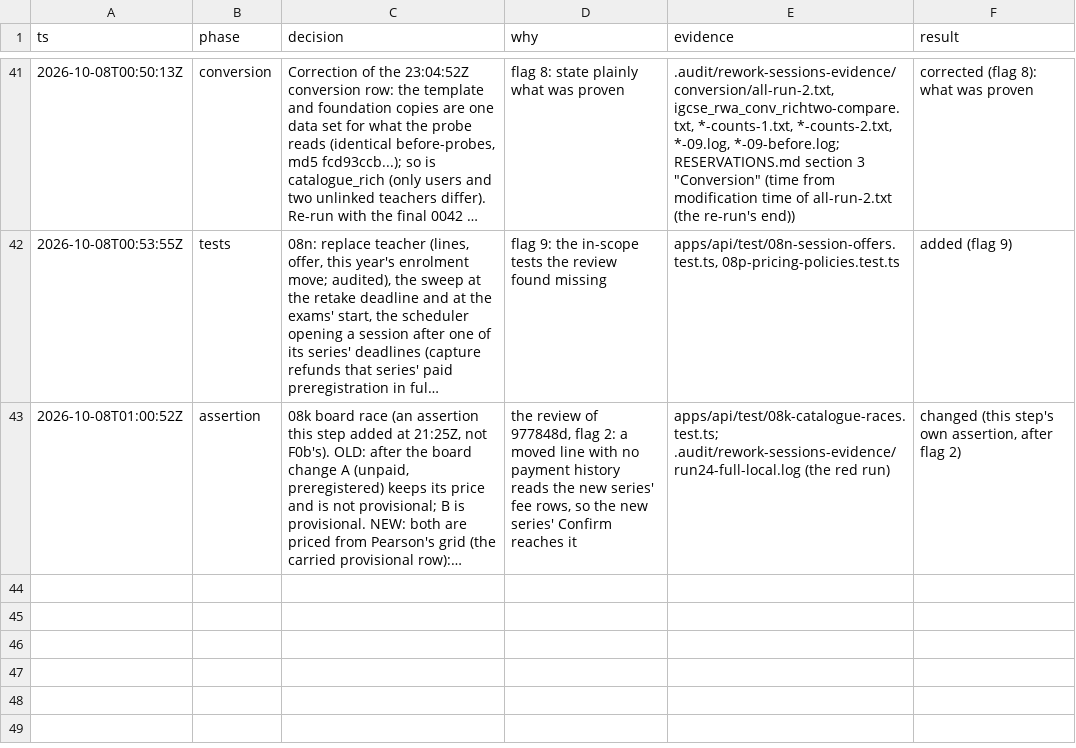
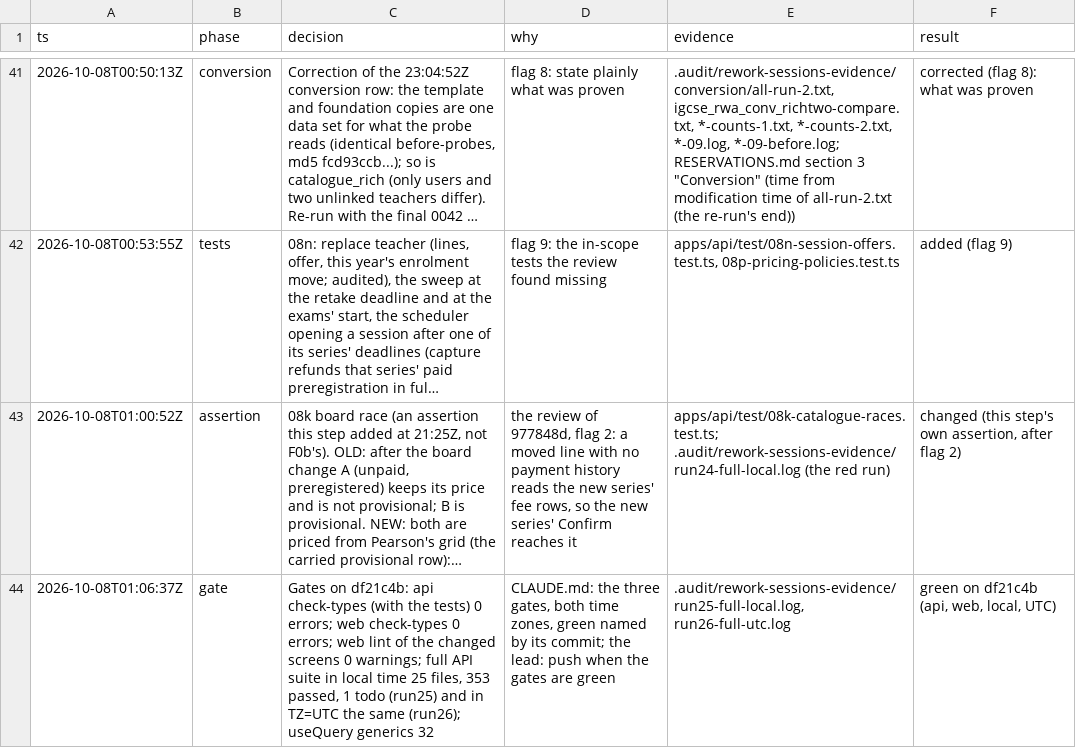
Before and after one commit to MohamedElnaggar1223/subject-reservation-system, a TSV file: .audit/rework-sessions.tsv, drawn as a sheet; only a part is shown, gaps mark what is left out; long unchanged cells end in …; the diff names each change by its address in the sheet, - before the commit and + after, or states it on an @@ line.

```diff
--- a/.audit/rework-sessions.tsv
+++ b/.audit/rework-sessions.tsv
+row 44: 2026-10-08T01:06:37Z | gate | Gates on df21c4b: api check-types (with the tests) 0 errors; web check-types 0 errors; web lint of the changed screens 0 warnings; full API suite in local time 25 files, 353 passed, 1 todo (run25) and in TZ=UTC the same (run26); useQuery generics 32 | CLAUDE.md: the three gates, both time zones, green named by its commit; the lead: push when the gates are green | .audit/rework-sessions-evidence/run25-full-local.log, run26-full-utc.log | green on df21c4b (api, web, local, UTC)
```
